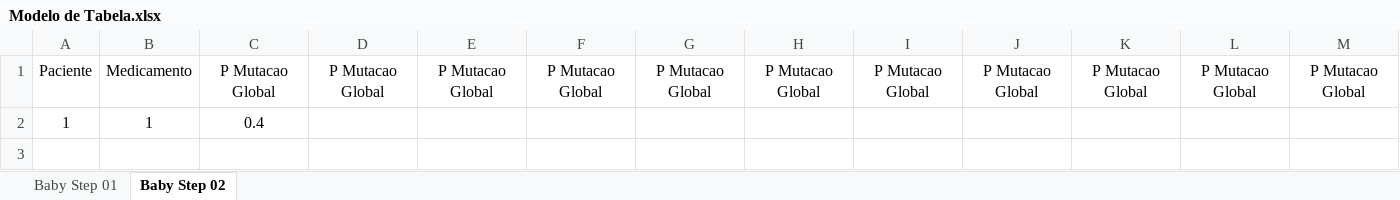
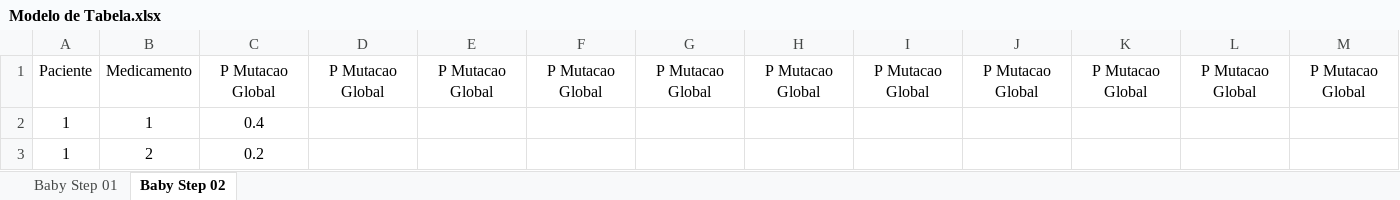
Before and after one commit to Douglas47/MasterDegreeHCV, an Excel workbook: Data/Modelo de Tabela.xlsx, sheet Baby Step 02, drawn as a sheet; values as stored, in another font and other column widths than the file's, no borders; the diff names each change by its address in the sheet, - before the commit and + after, or states it on an @@ line.

Commit message:
Modelagem de Dataframes BabyStep01

```diff
--- a/Data/Modelo de Tabela.xlsx (sheet Baby Step 02)
+++ b/Data/Modelo de Tabela.xlsx (sheet Baby Step 02)
+row 3: 1 | 2 | 0.2
```
Also changed, not shown: sheet Baby Step 01, 5 other files.
